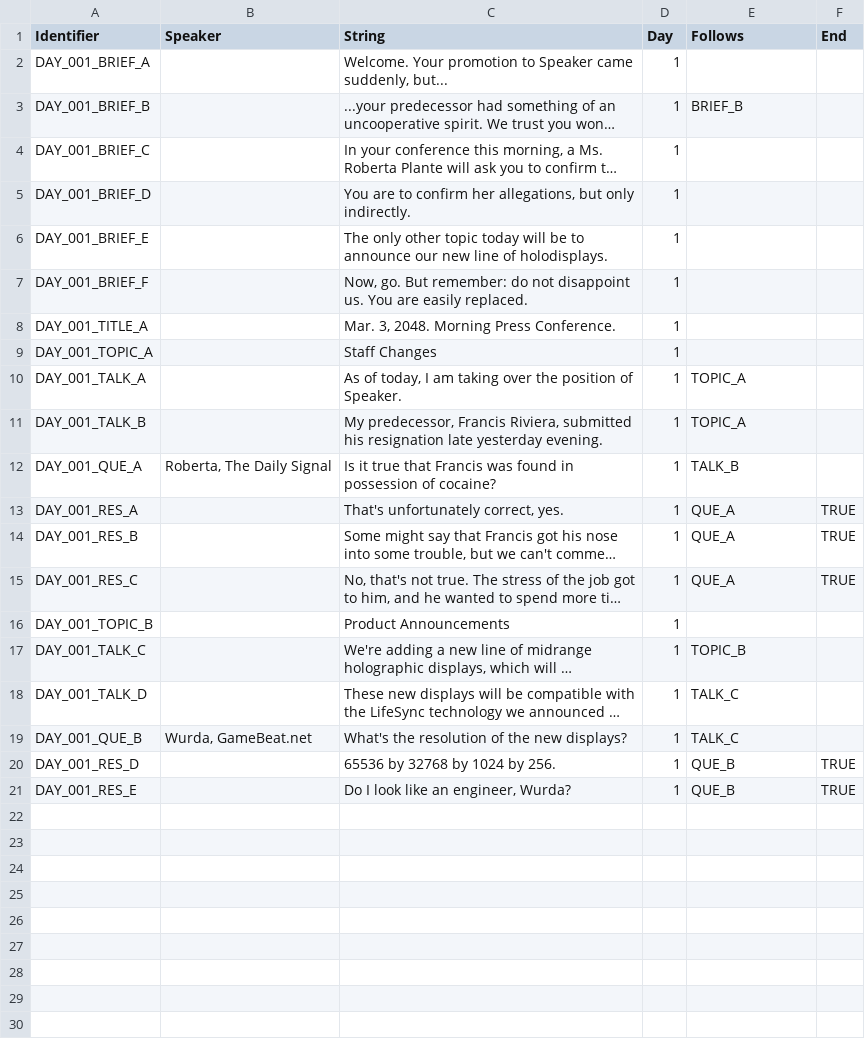
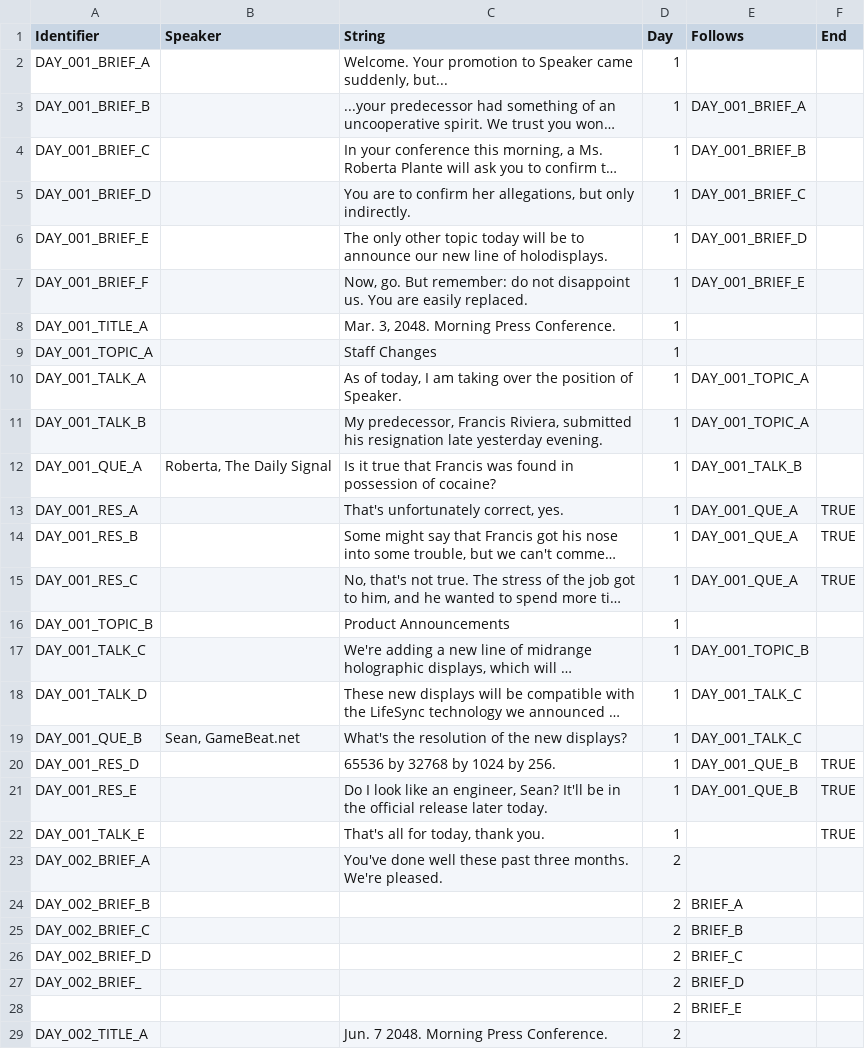
Before and after one commit to Propolandante/DSTM, a CSV file: DSTM/strings/strings.csv, drawn as a sheet; only a part is shown; the shorter side is filled out with more unchanged rows; long unchanged cells end in …; the diff covers the shown part only; the diff names each change by its address in the sheet, - before the commit and + after, or states it on an @@ line.

Commit message:
Updated script

```diff
--- a/DSTM/strings/strings.csv
+++ b/DSTM/strings/strings.csv
-E3 (Follows): BRIEF_B
+E3 (Follows): DAY_001_BRIEF_A
-E4 (Follows): (empty)
+E4 (Follows): DAY_001_BRIEF_B
-E5 (Follows): (empty)
+E5 (Follows): DAY_001_BRIEF_C
-E6 (Follows): (empty)
+E6 (Follows): DAY_001_BRIEF_D
-E7 (Follows): (empty)
+E7 (Follows): DAY_001_BRIEF_E
-E10:E11 (Follows): TOPIC_A
+E10:E11 (Follows): DAY_001_TOPIC_A
-E12 (Follows): TALK_B
+E12 (Follows): DAY_001_TALK_B
-E13:E15 (Follows): QUE_A
+E13:E15 (Follows): DAY_001_QUE_A
-E17 (Follows): TOPIC_B
+E17 (Follows): DAY_001_TOPIC_B
-E18:E19 (Follows): TALK_C
+E18:E19 (Follows): DAY_001_TALK_C
-B19 (Speaker): Wurda, GameBeat.net
+B19 (Speaker): Sean, GameBeat.net
-E20:E21 (Follows): QUE_B
+E20:E21 (Follows): DAY_001_QUE_B
-C21 (String): …an engineer, Wurda?
+C21 (String): …an engineer, Sean? It'll be in the official release later today.
-row 22: (empty)
+row 22: DAY_001_TALK_E |  | That's all for today, thank you. | 1 |  | TRUE
-row 23: (empty)
+row 23: DAY_002_BRIEF_A |  | You've done well these past three months. We're pleased. | 2
-row 24: (empty)
+row 24: DAY_002_BRIEF_B |  |  | 2 | BRIEF_A
-row 25: (empty)
+row 25: DAY_002_BRIEF_C |  |  | 2 | BRIEF_B
-row 26: (empty)
+row 26: DAY_002_BRIEF_D |  |  | 2 | BRIEF_C
-row 27: (empty)
+row 27: DAY_002_BRIEF_ |  |  | 2 | BRIEF_D
-row 28: (empty)
+row 28:  |  |  | 2 | BRIEF_E
+row 29: DAY_002_TITLE_A |  | Jun. 7 2048. Morning Press Conference. | 2
```
Also changed, not shown: 4 added rows elsewhere in this file.
